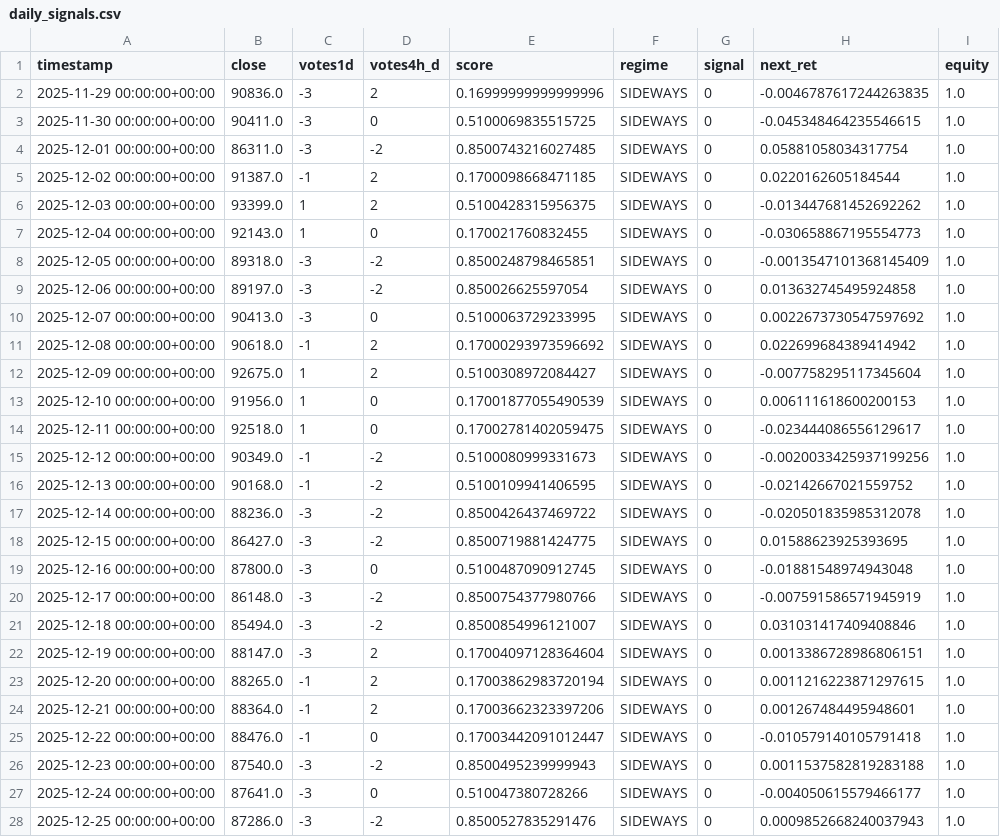
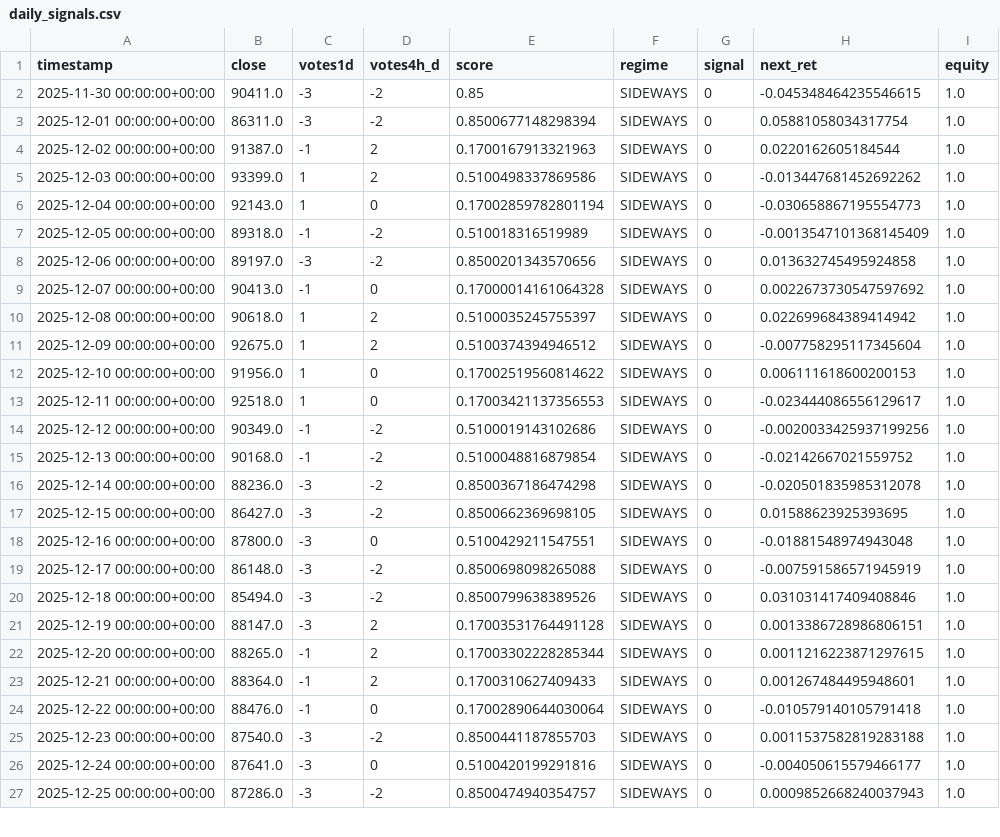
Before and after one commit to davidvelo/btc_signal.json, a CSV file: reports/daily_signals.csv, drawn as a sheet; only a part is shown; the diff covers the shown part only.

```diff
--- a/reports/daily_signals.csv
+++ b/reports/daily_signals.csv
@@ -1,28 +1,27 @@
 timestamp,close,votes1d,votes4h_d,score,regime,signal,next_ret,equity
-2025-11-29 00:00:00+00:00,90836.0,-3,2,0.16999999999999996,SIDEWAYS,0,-0.0046787617244263835,1.0
-2025-11-30 00:00:00+00:00,90411.0,-3,0,0.5100069835515725,SIDEWAYS,0,-0.045348464235546615,1.0
-2025-12-01 00:00:00+00:00,86311.0,-3,-2,0.8500743216027485,SIDEWAYS,0,0.05881058034317754,1.0
-2025-12-02 00:00:00+00:00,91387.0,-1,2,0.1700098668471185,SIDEWAYS,0,0.0220162605184544,1.0
-2025-12-03 00:00:00+00:00,93399.0,1,2,0.5100428315956375,SIDEWAYS,0,-0.013447681452692262,1.0
-2025-12-04 00:00:00+00:00,92143.0,1,0,0.170021760832455,SIDEWAYS,0,-0.030658867195554773,1.0
-2025-12-05 00:00:00+00:00,89318.0,-3,-2,0.8500248798465851,SIDEWAYS,0,-0.0013547101368145409,1.0
-2025-12-06 00:00:00+00:00,89197.0,-3,-2,0.850026625597054,SIDEWAYS,0,0.013632745495924858,1.0
-2025-12-07 00:00:00+00:00,90413.0,-3,0,0.5100063729233995,SIDEWAYS,0,0.0022673730547597692,1.0
-2025-12-08 00:00:00+00:00,90618.0,-1,2,0.17000293973596692,SIDEWAYS,0,0.022699684389414942,1.0
-2025-12-09 00:00:00+00:00,92675.0,1,2,0.5100308972084427,SIDEWAYS,0,-0.007758295117345604,1.0
-2025-12-10 00:00:00+00:00,91956.0,1,0,0.17001877055490539,SIDEWAYS,0,0.006111618600200153,1.0
-2025-12-11 00:00:00+00:00,92518.0,1,0,0.17002781402059475,SIDEWAYS,0,-0.023444086556129617,1.0
-2025-12-12 00:00:00+00:00,90349.0,-1,-2,0.5100080999331673,SIDEWAYS,0,-0.0020033425937199256,1.0
-2025-12-13 00:00:00+00:00,90168.0,-1,-2,0.5100109941406595,SIDEWAYS,0,-0.02142667021559752,1.0
-2025-12-14 00:00:00+00:00,88236.0,-3,-2,0.8500426437469722,SIDEWAYS,0,-0.020501835985312078,1.0
-2025-12-15 00:00:00+00:00,86427.0,-3,-2,0.8500719881424775,SIDEWAYS,0,0.01588623925393695,1.0
-2025-12-16 00:00:00+00:00,87800.0,-3,0,0.5100487090912745,SIDEWAYS,0,-0.01881548974943048,1.0
-2025-12-17 00:00:00+00:00,86148.0,-3,-2,0.8500754377980766,SIDEWAYS,0,-0.007591586571945919,1.0
-2025-12-18 00:00:00+00:00,85494.0,-3,-2,0.8500854996121007,SIDEWAYS,0,0.031031417409408846,1.0
-2025-12-19 00:00:00+00:00,88147.0,-3,2,0.17004097128364604,SIDEWAYS,0,0.0013386728986806151,1.0
-2025-12-20 00:00:00+00:00,88265.0,-1,2,0.17003862983720194,SIDEWAYS,0,0.0011216223871297615,1.0
-2025-12-21 00:00:00+00:00,88364.0,-1,2,0.17003662323397206,SIDEWAYS,0,0.001267484495948601,1.0
-2025-12-22 00:00:00+00:00,88476.0,-1,0,0.17003442091012447,SIDEWAYS,0,-0.010579140105791418,1.0
-2025-12-23 00:00:00+00:00,87540.0,-3,-2,0.8500495239999943,SIDEWAYS,0,0.0011537582819283188,1.0
-2025-12-24 00:00:00+00:00,87641.0,-3,0,0.510047380728266,SIDEWAYS,0,-0.004050615579466177,1.0
-2025-12-25 00:00:00+00:00,87286.0,-3,-2,0.8500527835291476,SIDEWAYS,0,0.0009852668240037943,1.0
+2025-11-30 00:00:00+00:00,90411.0,-3,-2,0.85,SIDEWAYS,0,-0.045348464235546615,1.0
+2025-12-01 00:00:00+00:00,86311.0,-3,-2,0.8500677148298394,SIDEWAYS,0,0.05881058034317754,1.0
+2025-12-02 00:00:00+00:00,91387.0,-1,2,0.1700167913321963,SIDEWAYS,0,0.0220162605184544,1.0
+2025-12-03 00:00:00+00:00,93399.0,1,2,0.5100498337869586,SIDEWAYS,0,-0.013447681452692262,1.0
+2025-12-04 00:00:00+00:00,92143.0,1,0,0.17002859782801194,SIDEWAYS,0,-0.030658867195554773,1.0
+2025-12-05 00:00:00+00:00,89318.0,-1,-2,0.510018316519989,SIDEWAYS,0,-0.0013547101368145409,1.0
+2025-12-06 00:00:00+00:00,89197.0,-3,-2,0.8500201343570656,SIDEWAYS,0,0.013632745495924858,1.0
+2025-12-07 00:00:00+00:00,90413.0,-1,0,0.17000014161064328,SIDEWAYS,0,0.0022673730547597692,1.0
+2025-12-08 00:00:00+00:00,90618.0,1,2,0.5100035245755397,SIDEWAYS,0,0.022699684389414942,1.0
+2025-12-09 00:00:00+00:00,92675.0,1,2,0.5100374394946512,SIDEWAYS,0,-0.007758295117345604,1.0
+2025-12-10 00:00:00+00:00,91956.0,1,0,0.17002519560814622,SIDEWAYS,0,0.006111618600200153,1.0
+2025-12-11 00:00:00+00:00,92518.0,1,0,0.17003421137356553,SIDEWAYS,0,-0.023444086556129617,1.0
+2025-12-12 00:00:00+00:00,90349.0,-1,-2,0.5100019143102686,SIDEWAYS,0,-0.0020033425937199256,1.0
+2025-12-13 00:00:00+00:00,90168.0,-1,-2,0.5100048816879854,SIDEWAYS,0,-0.02142667021559752,1.0
+2025-12-14 00:00:00+00:00,88236.0,-3,-2,0.8500367186474298,SIDEWAYS,0,-0.020501835985312078,1.0
+2025-12-15 00:00:00+00:00,86427.0,-3,-2,0.8500662369698105,SIDEWAYS,0,0.01588623925393695,1.0
+2025-12-16 00:00:00+00:00,87800.0,-3,0,0.5100429211547551,SIDEWAYS,0,-0.01881548974943048,1.0
+2025-12-17 00:00:00+00:00,86148.0,-3,-2,0.8500698098265088,SIDEWAYS,0,-0.007591586571945919,1.0
+2025-12-18 00:00:00+00:00,85494.0,-3,-2,0.8500799638389526,SIDEWAYS,0,0.031031417409408846,1.0
+2025-12-19 00:00:00+00:00,88147.0,-3,2,0.17003531764491128,SIDEWAYS,0,0.0013386728986806151,1.0
+2025-12-20 00:00:00+00:00,88265.0,-1,2,0.17003302228285344,SIDEWAYS,0,0.0011216223871297615,1.0
+2025-12-21 00:00:00+00:00,88364.0,-1,2,0.1700310627409433,SIDEWAYS,0,0.001267484495948601,1.0
+2025-12-22 00:00:00+00:00,88476.0,-1,0,0.17002890644030064,SIDEWAYS,0,-0.010579140105791418,1.0
+2025-12-23 00:00:00+00:00,87540.0,-3,-2,0.8500441187855703,SIDEWAYS,0,0.0011537582819283188,1.0
+2025-12-24 00:00:00+00:00,87641.0,-3,0,0.5100420199291816,SIDEWAYS,0,-0.004050615579466177,1.0
+2025-12-25 00:00:00+00:00,87286.0,-3,-2,0.8500474940354757,SIDEWAYS,0,0.0009852668240037943,1.0
```
Also changed, not shown: 1 added row and 19 edited cells elsewhere in this file, 1 other file.
